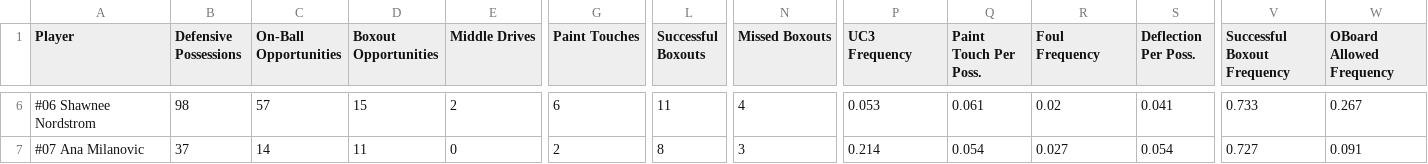
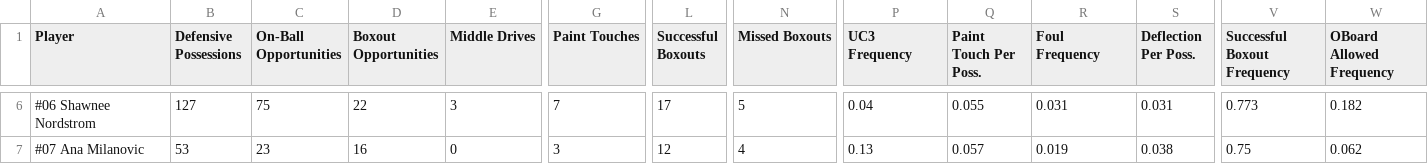
Before and after one commit to rubenxrodr/DCM_Analytics_v2, a CSV file: DCM_V3/data/dcm/master/season_dcm.csv, drawn as a sheet; only a part is shown, gaps mark what is left out; the diff covers the shown part only; the diff names each change by its address in the sheet, - before the commit and + after, or states it on an @@ line.

```diff
--- a/DCM_V3/data/dcm/master/season_dcm.csv
+++ b/DCM_V3/data/dcm/master/season_dcm.csv
-B6 (Defensive Possessions): 98
+B6 (Defensive Possessions): 127
-C6 (On-Ball Opportunities): 57
+C6 (On-Ball Opportunities): 75
-D6 (Boxout Opportunities): 15
+D6 (Boxout Opportunities): 22
-E6 (Middle Drives): 2
+E6 (Middle Drives): 3
-G6 (Paint Touches): 6
+G6 (Paint Touches): 7
-L6 (Successful Boxouts): 11
+L6 (Successful Boxouts): 17
-N6 (Missed Boxouts): 4
+N6 (Missed Boxouts): 5
-P6 (UC3 Frequency): 0.053
+P6 (UC3 Frequency): 0.04
-Q6 (Paint Touch Per Poss.): 0.061
+Q6 (Paint Touch Per Poss.): 0.055
-R6 (Foul Frequency): 0.02
+R6 (Foul Frequency): 0.031
-S6 (Deflection Per Poss.): 0.041
+S6 (Deflection Per Poss.): 0.031
-V6 (Successful Boxout Frequency): 0.733
+V6 (Successful Boxout Frequency): 0.773
-W6 (OBoard Allowed Frequency): 0.267
+W6 (OBoard Allowed Frequency): 0.182
-B7 (Defensive Possessions): 37
+B7 (Defensive Possessions): 53
-C7 (On-Ball Opportunities): 14
+C7 (On-Ball Opportunities): 23
-D7 (Boxout Opportunities): 11
+D7 (Boxout Opportunities): 16
-G7 (Paint Touches): 2
+G7 (Paint Touches): 3
-L7 (Successful Boxouts): 8
+L7 (Successful Boxouts): 12
-N7 (Missed Boxouts): 3
+N7 (Missed Boxouts): 4
-P7 (UC3 Frequency): 0.214
+P7 (UC3 Frequency): 0.13
-Q7 (Paint Touch Per Poss.): 0.054
+Q7 (Paint Touch Per Poss.): 0.057
-R7 (Foul Frequency): 0.027
+R7 (Foul Frequency): 0.019
-S7 (Deflection Per Poss.): 0.054
+S7 (Deflection Per Poss.): 0.038
-V7 (Successful Boxout Frequency): 0.727
+V7 (Successful Boxout Frequency): 0.75
-W7 (OBoard Allowed Frequency): 0.091
+W7 (OBoard Allowed Frequency): 0.062
```
Also changed, not shown: 133 edited cells elsewhere in this file.
